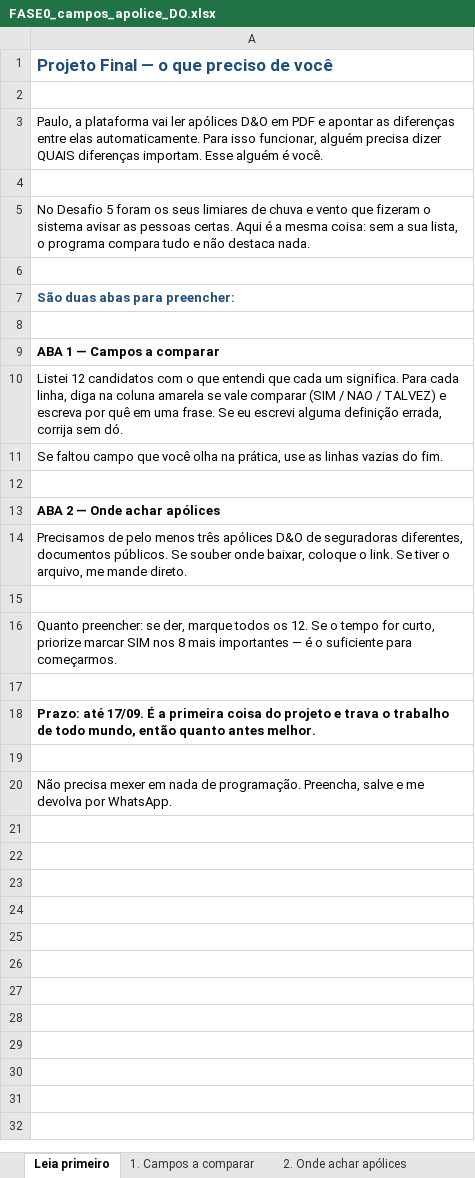
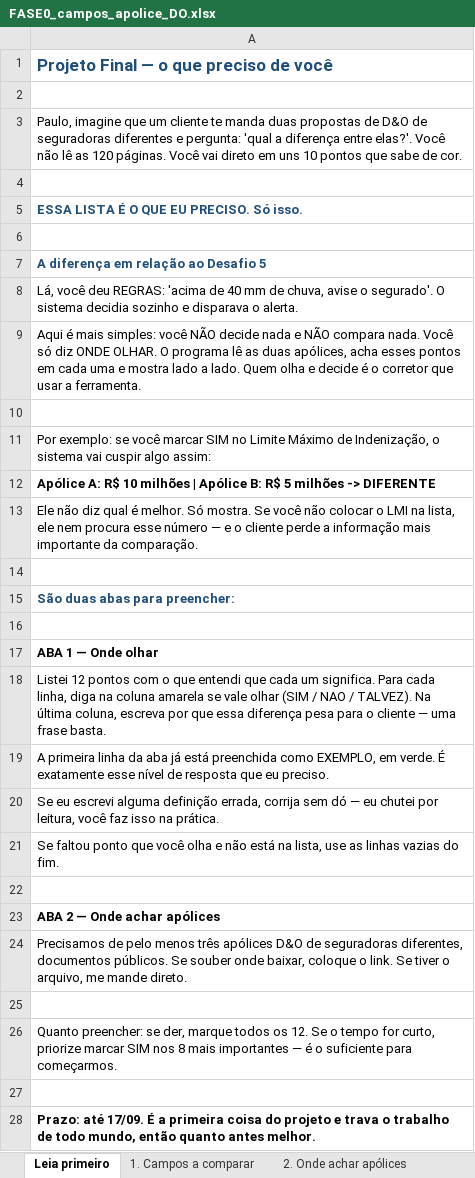
Before and after one commit to DanielRamon10/insurminds-projeto-final, an Excel workbook: docs/FASE0_campos_apolice_DO.xlsx, sheet Leia primeiro, drawn as a sheet; only a part is shown; the shorter side is filled out with more unchanged rows; values as stored, in another font and other column widths than the file's, no borders; addresses are those after the commit; the diff names each change by its address in the sheet, - before the commit and + after, or states it on an @@ line.

```diff
--- a/docs/FASE0_campos_apolice_DO.xlsx (sheet Leia primeiro)
+++ b/docs/FASE0_campos_apolice_DO.xlsx (sheet Leia primeiro)
-A3: Paulo, a plataforma vai ler apólices D&O em PDF e apontar as diferenças entre elas automaticamente. Para isso funcionar, alguém precisa dizer QUAIS diferenças importam. Esse alguém é você.
+A3: Paulo, imagine que um cliente te manda duas propostas de D&O de seguradoras diferentes e pergunta: 'qual a diferença entre elas?'. Você não lê as 120 páginas. Você vai direto em uns 10 pontos que sabe de cor.
-A5: No Desafio 5 foram os seus limiares de chuva e vento que fizeram o sistema avisar as pessoas certas. Aqui é a mesma coisa: sem a sua lista, o programa compara tudo e não destaca nada.
+A5: ESSA LISTA É O QUE EU PRECISO. Só isso.
@@ A5 bold: off → on, text colour: black → #1F4E79 @@
+row 6: (empty)
+row 7: A diferença em relação ao Desafio 5
+row 8: Lá, você deu REGRAS: 'acima de 40 mm de chuva, avise o segurado'. O sistema decidia sozinho e disparava o alerta.
+row 9: Aqui é mais simples: você NÃO decide nada e NÃO compara nada. Você só diz ONDE OLHAR. O programa lê as duas apólices, acha esses pontos em cada uma e mostra lado a lado. Quem olha e decide é o corretor que usar a ferramenta.
+row 10: (empty)
+row 11: Por exemplo: se você marcar SIM no Limite Máximo de Indenização, o sistema vai cuspir algo assim:
+row 12: Apólice A: R$ 10 milhões | Apólice B: R$ 5 milhões -> DIFERENTE
+row 13: Ele não diz qual é melhor. Só mostra. Se você não colocar o LMI na lista, ele nem procura esse número — e o cliente perde a informação mais importante da comparação.
-A17: ABA 1 — Campos a comparar
+A17: ABA 1 — Onde olhar
-A18: Listei 12 candidatos com o que entendi que cada um significa. Para cada linha, diga na coluna amarela se vale comparar (SIM / NAO / TALVEZ) e escreva por quê em uma frase. Se eu escrevi alguma definição errada, corrija sem dó.
+A18: Listei 12 pontos com o que entendi que cada um significa. Para cada linha, diga na coluna amarela se vale olhar (SIM / NAO / TALVEZ). Na última coluna, escreva por que essa diferença pesa para o cliente — uma frase basta.
-A19: Se faltou campo que você olha na prática, use as linhas vazias do fim.
+A19: A primeira linha da aba já está preenchida como EXEMPLO, em verde. É exatamente esse nível de resposta que eu preciso.
+row 20: Se eu escrevi alguma definição errada, corrija sem dó — eu chutei por leitura, você faz isso na prática.
+row 21: Se faltou ponto que você olha e não está na lista, use as linhas vazias do fim.
```
Also changed, not shown: sheet 1. Campos a comparar, 1 other file.
